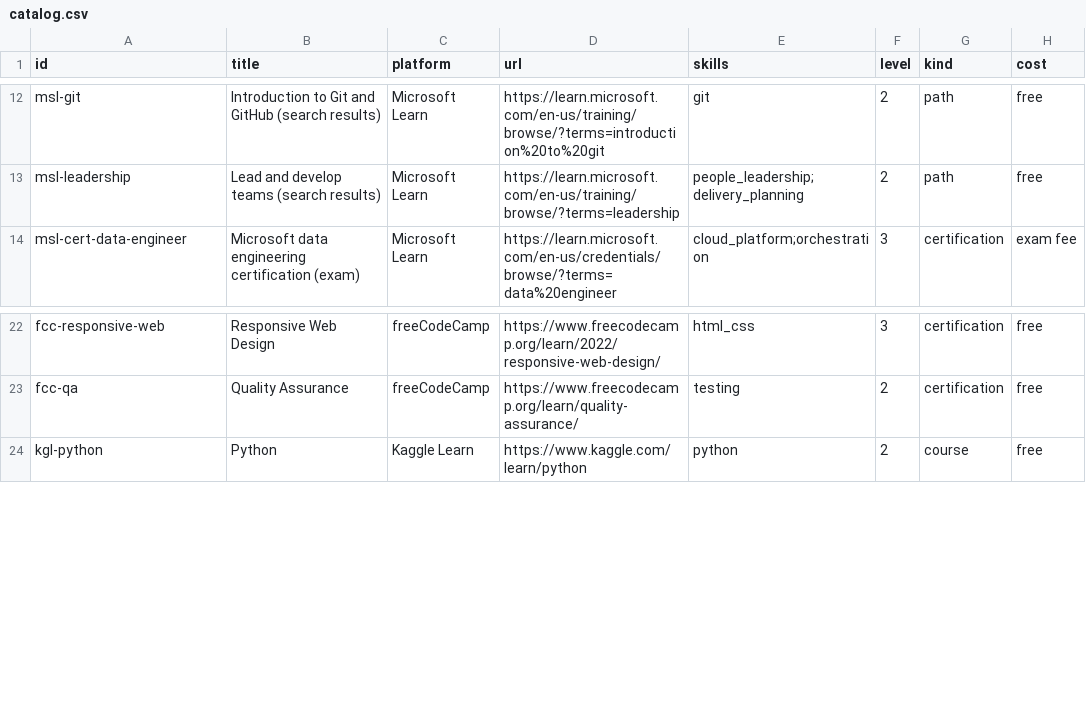
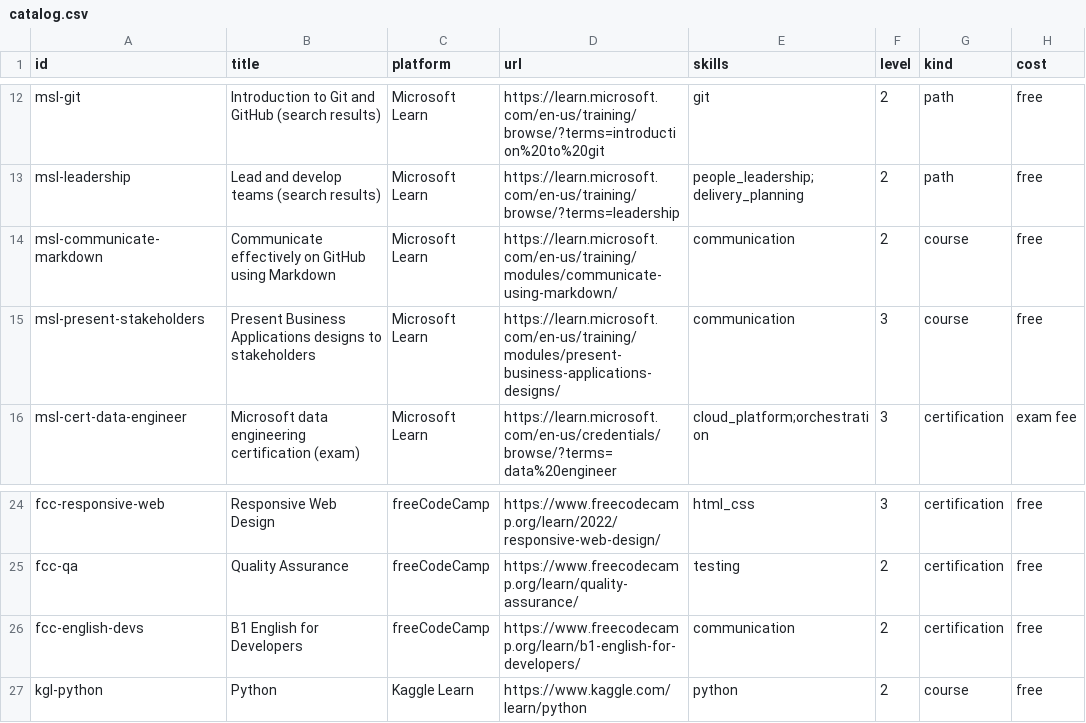
Before and after one commit to rititripathi09/Career_Growth_Agent, a CSV file: data/synthetic/catalog.csv, drawn as a sheet; only a part is shown, gaps mark what is left out; the diff names each change by its address in the sheet, - before the commit and + after, or states it on an @@ line.

```diff
--- a/data/synthetic/catalog.csv
+++ b/data/synthetic/catalog.csv
+row 14: msl-communicate-markdown | Communicate effectively on GitHub using Markdown | Microsoft Learn | https://learn.microsoft.com/en-us/training/modules/communicate-using-markdown/ | communication | 2 | course | free
+row 15: msl-present-stakeholders | Present Business Applications designs to stakeholders | Microsoft Learn | https://learn.microsoft.com/en-us/training/modules/present-business-applications-designs/ | communication | 3 | course | free
+row 26: fcc-english-devs | B1 English for Developers | freeCodeCamp | https://www.freecodecamp.org/learn/b1-english-for-developers/ | communication | 2 | certification | free
```
Also changed, not shown: data/synthetic/roadmap.csv, 4 other files.
